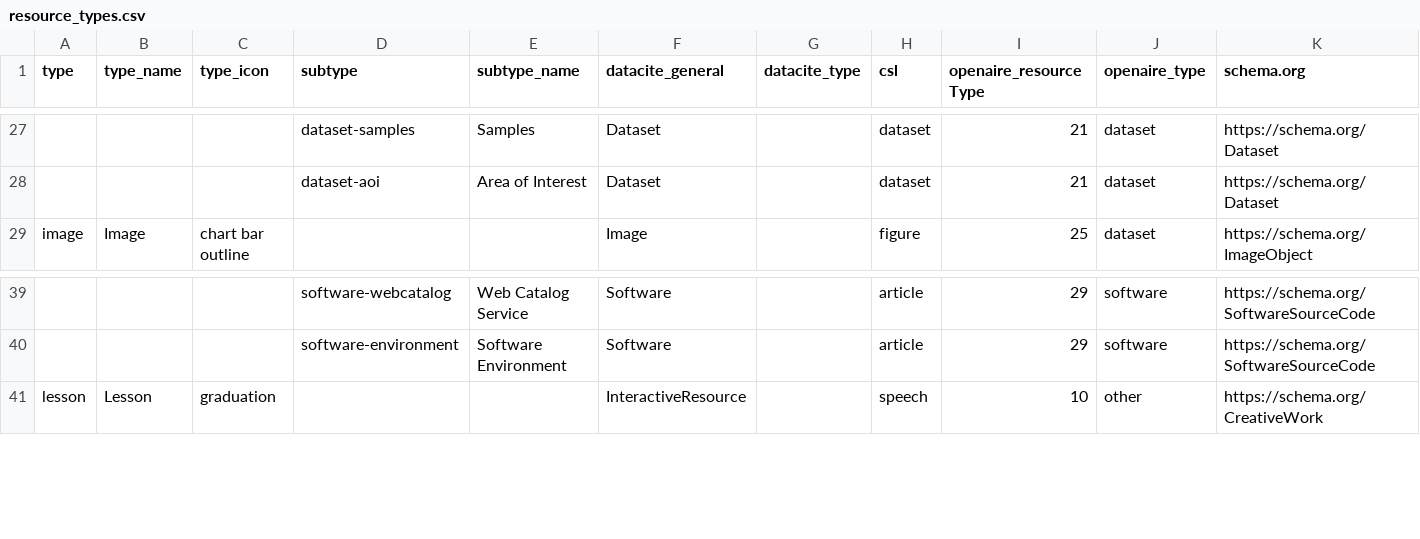
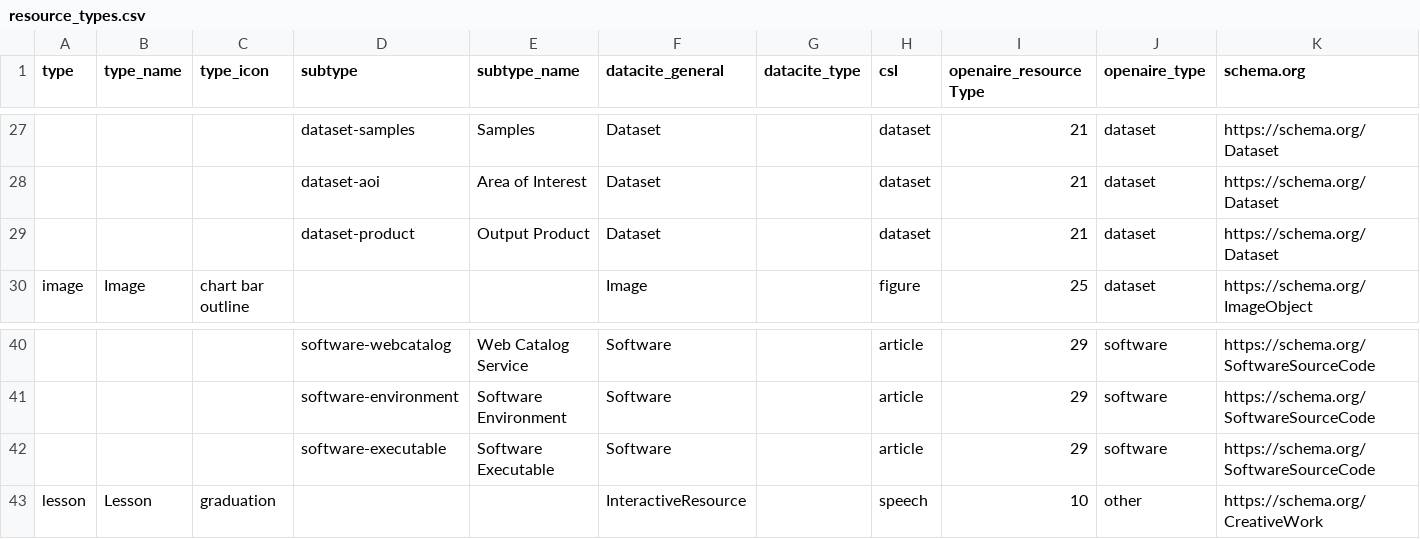
Before and after one commit to florianfranz/geo-knowledge-hub, a CSV file: app_data/vocabularies/resource_types.csv, drawn as a sheet; only a part is shown, gaps mark what is left out; the diff names each change by its address in the sheet, - before the commit and + after, or states it on an @@ line.

```diff
--- a/app_data/vocabularies/resource_types.csv
+++ b/app_data/vocabularies/resource_types.csv
+row 29:  |  |  | dataset-product | Output Product | Dataset |  | dataset | 21 | dataset | https://schema.org/Dataset
+row 42:  |  |  | software-executable | Software Executable | Software |  | article | 29 | software | https://schema.org/SoftwareSourceCode
```
Also changed, not shown: 24 other files.
